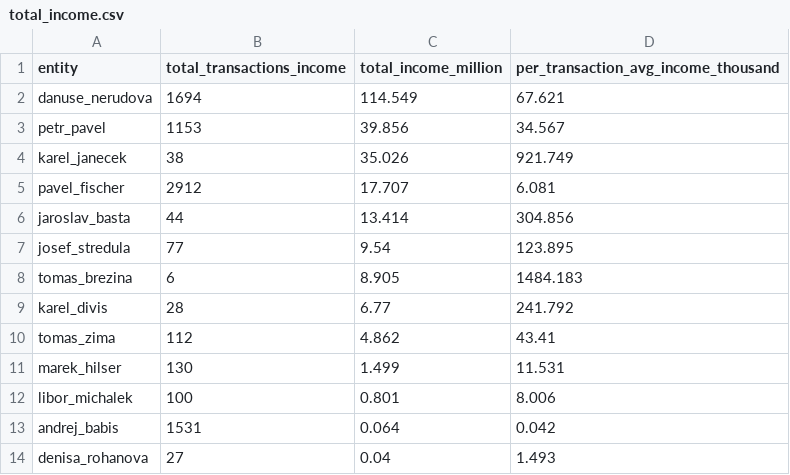
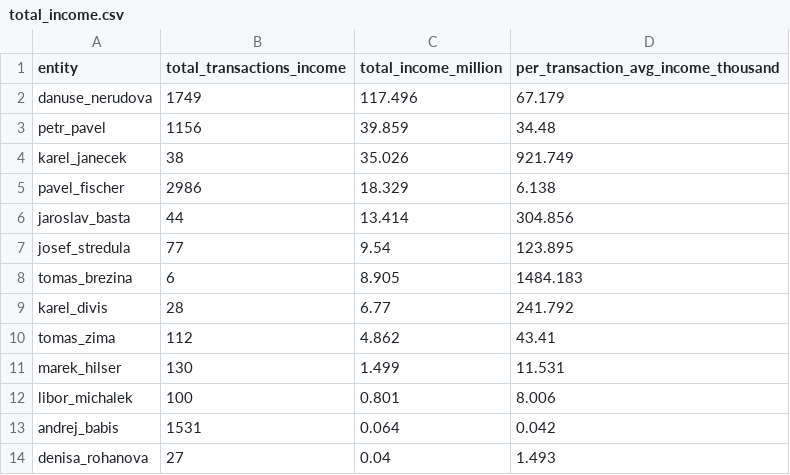
Before and after one commit to opop999/TI_monitoring_transparent_accounts_2023, a CSV file: output/summary_tables/total_income.csv, drawn as a sheet.

```diff
--- a/output/summary_tables/total_income.csv
+++ b/output/summary_tables/total_income.csv
@@ -1,6 +1,6 @@
 entity,total_transactions_income,total_income_million,per_transaction_avg_income_thousand
-danuse_nerudova,1694,114.549,67.621
-petr_pavel,1153,39.856,34.567
+danuse_nerudova,1749,117.496,67.179
+petr_pavel,1156,39.859,34.48
 karel_janecek,38,35.026,921.749
-pavel_fischer,2912,17.707,6.081
+pavel_fischer,2986,18.329,6.138
 jaroslav_basta,44,13.414,304.856
```
Also changed, not shown: output/csas/individual_accounts/tomas_zima.csv, output/fio/fio_merged_data.csv, 18 other files.
